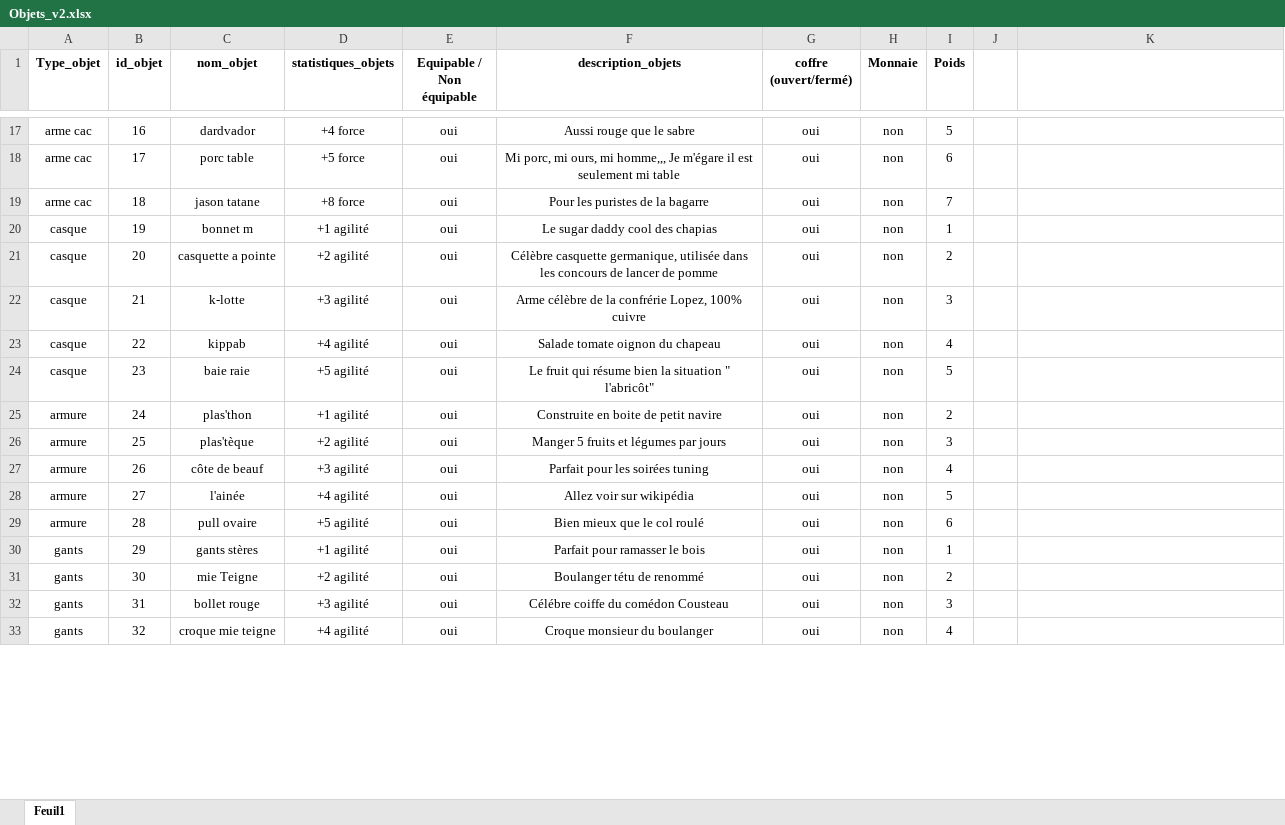
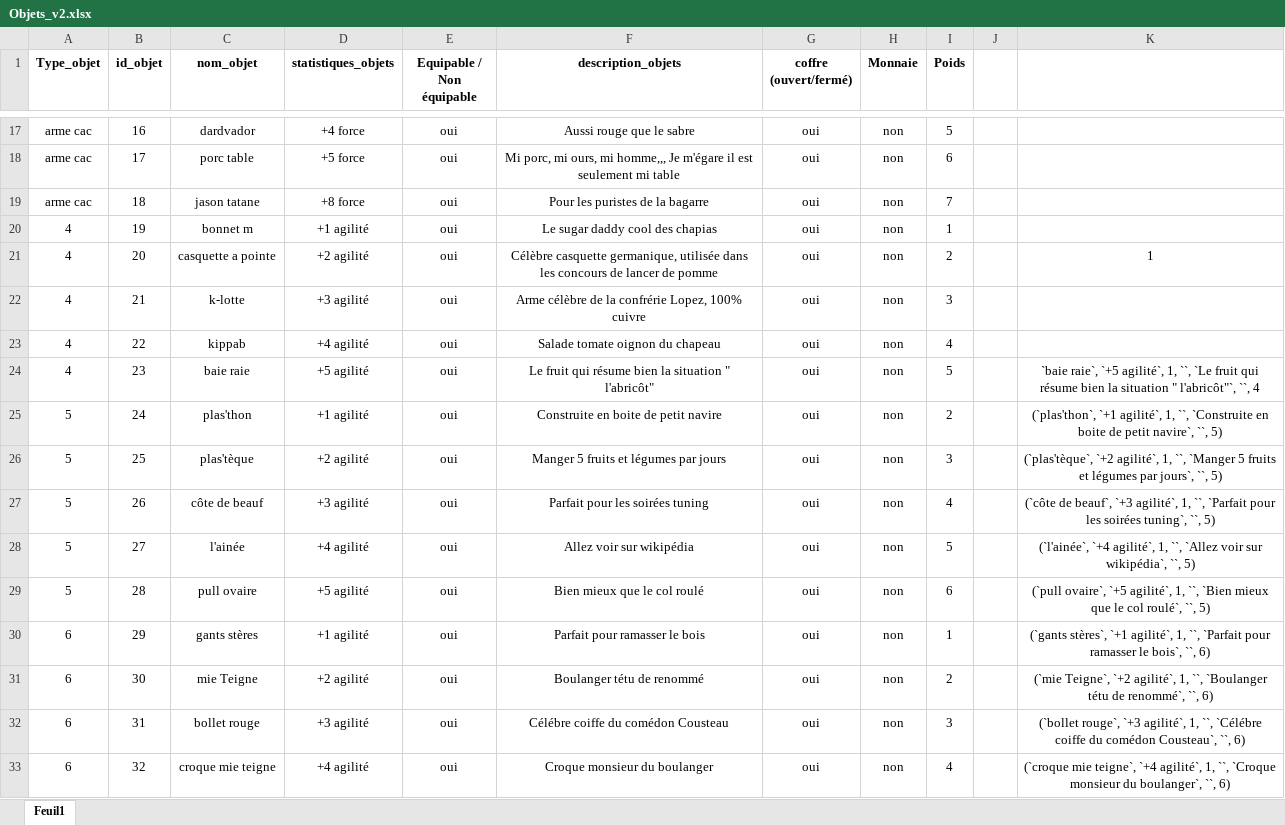
Before and after one commit to DWWM-AFPA/jdr2d, an Excel workbook: docs/Objets_v2.xlsx, sheet Feuil1, drawn as a sheet; only a part is shown, gaps mark what is left out; values as stored, in another font and other column widths than the file's, no borders; the diff covers the shown part only; the diff names each change by its address in the sheet, - before the commit and + after, or states it on an @@ line.

```diff
--- a/docs/Objets_v2.xlsx (sheet Feuil1)
+++ b/docs/Objets_v2.xlsx (sheet Feuil1)
-A20:A24 (Type_objet): casque
+A20:A24 (Type_objet): 4
-K21: (empty)
+K21: 1
-K24: (empty)
+K24: `baie raie`, `+5 agilité`, 1, ``, `Le fruit qui résume bien la situation " l'abricôt"`, ``, 4
-A25:A29 (Type_objet): armure
+A25:A29 (Type_objet): 5
-K25: (empty)
+K25: (`plas'thon`, `+1 agilité`, 1, ``, `Construite en boite de petit navire`, ``, 5)
-K26: (empty)
+K26: (`plas'tèque`, `+2 agilité`, 1, ``, `Manger 5 fruits et légumes par jours`, ``, 5)
-K27: (empty)
+K27: (`côte de beauf`, `+3 agilité`, 1, ``, `Parfait pour les soirées tuning`, ``, 5)
-K28: (empty)
+K28: (`l'ainée`, `+4 agilité`, 1, ``, `Allez voir sur wikipédia`, ``, 5)
-K29: (empty)
+K29: (`pull ovaire`, `+5 agilité`, 1, ``, `Bien mieux que le col roulé`, ``, 5)
-A30:A33 (Type_objet): gants
+A30:A33 (Type_objet): 6
-K30: (empty)
+K30: (`gants stères`, `+1 agilité`, 1, ``, `Parfait pour ramasser le bois`, ``, 6)
-K31: (empty)
+K31: (`mie Teigne`, `+2 agilité`, 1, ``, `Boulanger tétu de renommé`, ``, 6)
-K32: (empty)
+K32: (`bollet rouge`, `+3 agilité`, 1, ``, `Célébre coiffe du comédon Cousteau`, ``, 6)
-K33: (empty)
+K33: (`croque mie teigne`, `+4 agilité`, 1, ``, `Croque monsieur du boulanger`, ``, 6)
```
Also changed, not shown: other rows of this sheet, 1 other file.
